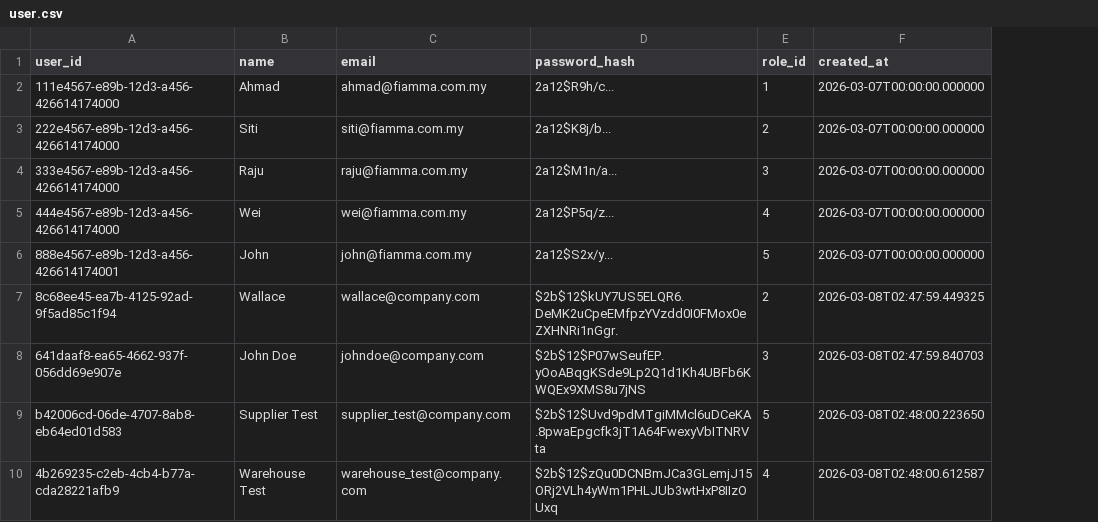
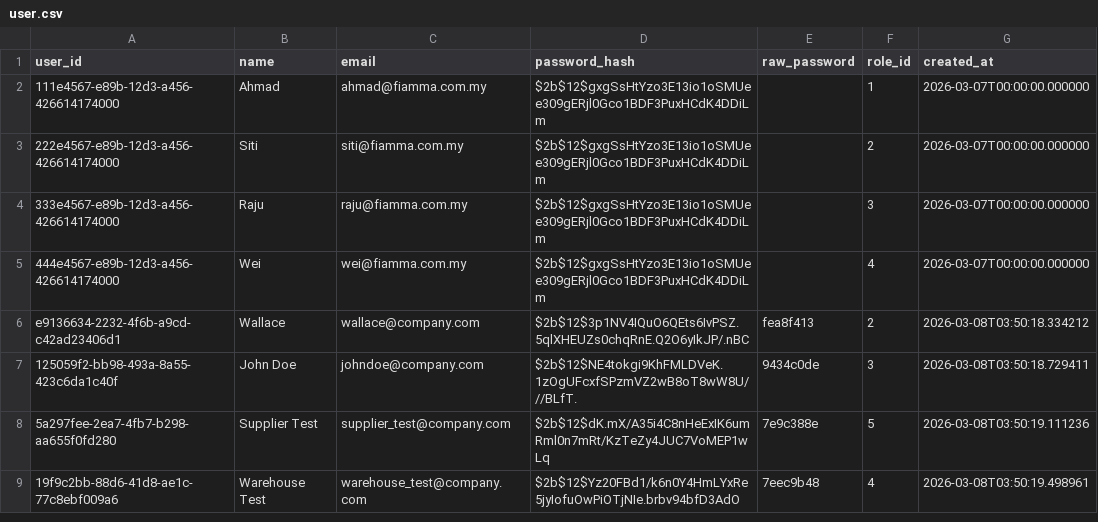
Before and after one commit to CowHorsee/cowhorse_v2, a CSV file: api/test_case/testing_dataset/user.csv, drawn as a sheet; removed rows and columns are numbered as before the commit, all else as after; the diff names each change by its address in the sheet, - before the commit and + after, or states it on an @@ line.

Commit message:
test: modifying dataset due to testing

```diff
--- a/api/test_case/testing_dataset/user.csv
+++ b/api/test_case/testing_dataset/user.csv
+column E (raw_password), rows 6-9: fea8f413 | 9434c0de | 7e9c388e | 7eec9b48
-D2 (password_hash): 2a12$R9h/c...
+D2 (password_hash): $2b$12$gxgSsHtYzo3E13io1oSMUee309gERjl0Gco1BDF3PuxHCdK4DDiLm
-D3 (password_hash): 2a12$K8j/b...
+D3 (password_hash): $2b$12$gxgSsHtYzo3E13io1oSMUee309gERjl0Gco1BDF3PuxHCdK4DDiLm
-D4 (password_hash): 2a12$M1n/a...
+D4 (password_hash): $2b$12$gxgSsHtYzo3E13io1oSMUee309gERjl0Gco1BDF3PuxHCdK4DDiLm
-D5 (password_hash): 2a12$P5q/z...
+D5 (password_hash): $2b$12$gxgSsHtYzo3E13io1oSMUee309gERjl0Gco1BDF3PuxHCdK4DDiLm
-row 6: 888e4567-e89b-12d3-a456-426614174001 | John | john@fiamma.com.my | 2a12$S2x/y... | 5 | 2026-03-07T00:00:00.000000
-A6 (user_id): 8c68ee45-ea7b-4125-92ad-9f5ad85c1f94
+A6 (user_id): e9136634-2232-4f6b-a9cd-c42ad23406d1
-D6 (password_hash): $2b$12$kUY7US5ELQR6.DeMK2uCpeEMfpzYVzdd0I0FMox0eZXHNRi1nGgr.
+D6 (password_hash): $2b$12$3p1NV4IQuO6QEts6IvPSZ.5qlXHEUZs0chqRnE.Q2O6yIkJP/.nBC
-G6 (created_at): 2026-03-08T02:47:59.449325
+G6 (created_at): 2026-03-08T03:50:18.334212
-A7 (user_id): 641daaf8-ea65-4662-937f-056dd69e907e
+A7 (user_id): 125059f2-bb98-493a-8a55-423c6da1c40f
-D7 (password_hash): $2b$12$P07wSeufEP.yOoABqgKSde9Lp2Q1d1Kh4UBFb6KWQEx9XMS8u7jNS
+D7 (password_hash): $2b$12$NE4tokgi9KhFMLDVeK.1zOgUFcxfSPzmVZ2wB8oT8wW8U///BLfT.
-G7 (created_at): 2026-03-08T02:47:59.840703
+G7 (created_at): 2026-03-08T03:50:18.729411
-A8 (user_id): b42006cd-06de-4707-8ab8-eb64ed01d583
+A8 (user_id): 5a297fee-2ea7-4fb7-b298-aa655f0fd280
-D8 (password_hash): $2b$12$Uvd9pdMTgiMMcl6uDCeKA.8pwaEpgcfk3jT1A64FwexyVbITNRVta
+D8 (password_hash): $2b$12$dK.mX/A35i4C8nHeExIK6umRml0n7mRt/KzTeZy4JUC7VoMEP1wLq
-G8 (created_at): 2026-03-08T02:48:00.223650
+G8 (created_at): 2026-03-08T03:50:19.111236
-A9 (user_id): 4b269235-c2eb-4cb4-b77a-cda28221afb9
+A9 (user_id): 19f9c2bb-88d6-41d8-ae1c-77c8ebf009a6
-D9 (password_hash): $2b$12$zQu0DCNBmJCa3GLemjJ15ORj2VLh4yWm1PHLJUb3wtHxP8IIzOUxq
+D9 (password_hash): $2b$12$Yz20FBd1/k6n0Y4HmLYxRe5jyIofuOwPiOTjNIe.brbv94bfD3AdO
-G9 (created_at): 2026-03-08T02:48:00.612587
+G9 (created_at): 2026-03-08T03:50:19.498961
```
Also changed, not shown: 1 other file.
